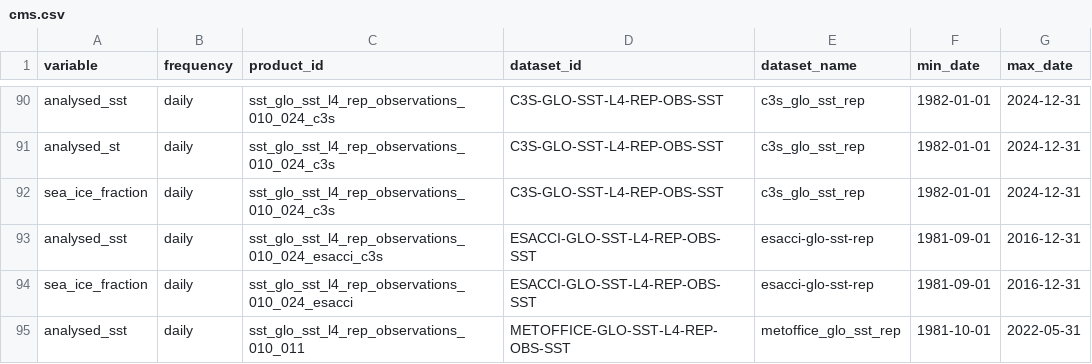
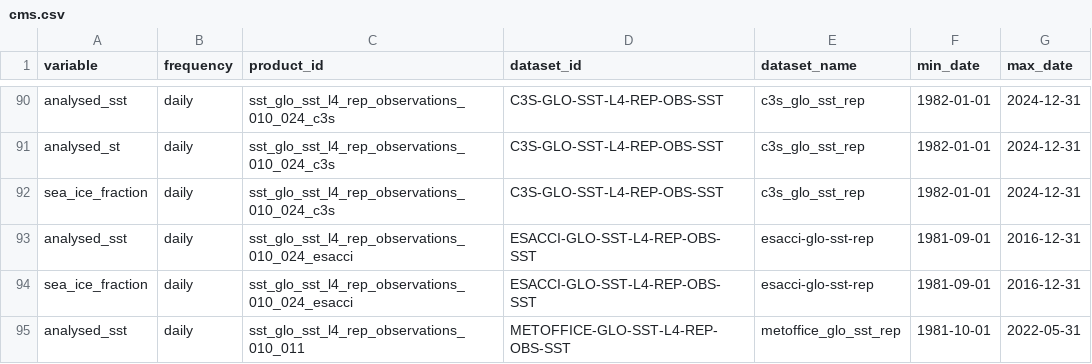
Before and after one commit to eccc-wrd-opp/PelagicMagic, a CSV file: data-raw/cms.csv, drawn as a sheet; only a part is shown, gaps mark what is left out.

Commit message:
Fix entry in cms_table

```diff
--- a/data-raw/cms.csv
+++ b/data-raw/cms.csv
@@ -92,3 +92,3 @@ analysed_st,daily,sst_glo_sst_l4_rep_observations_010_024_c3s,C3S-GLO-SST-L4-REP
 sea_ice_fraction,daily,sst_glo_sst_l4_rep_observations_010_024_c3s,C3S-GLO-SST-L4-REP-OBS-SST,c3s_glo_sst_rep,1982-01-01,2024-12-31
-analysed_sst,daily,sst_glo_sst_l4_rep_observations_010_024_esacci_c3s,ESACCI-GLO-SST-L4-REP-OBS-SST,esacci-glo-sst-rep,1981-09-01,2016-12-31
+analysed_sst,daily,sst_glo_sst_l4_rep_observations_010_024_esacci,ESACCI-GLO-SST-L4-REP-OBS-SST,esacci-glo-sst-rep,1981-09-01,2016-12-31
 sea_ice_fraction,daily,sst_glo_sst_l4_rep_observations_010_024_esacci,ESACCI-GLO-SST-L4-REP-OBS-SST,esacci-glo-sst-rep,1981-09-01,2016-12-31
```
Also changed, not shown: 2 other files.
